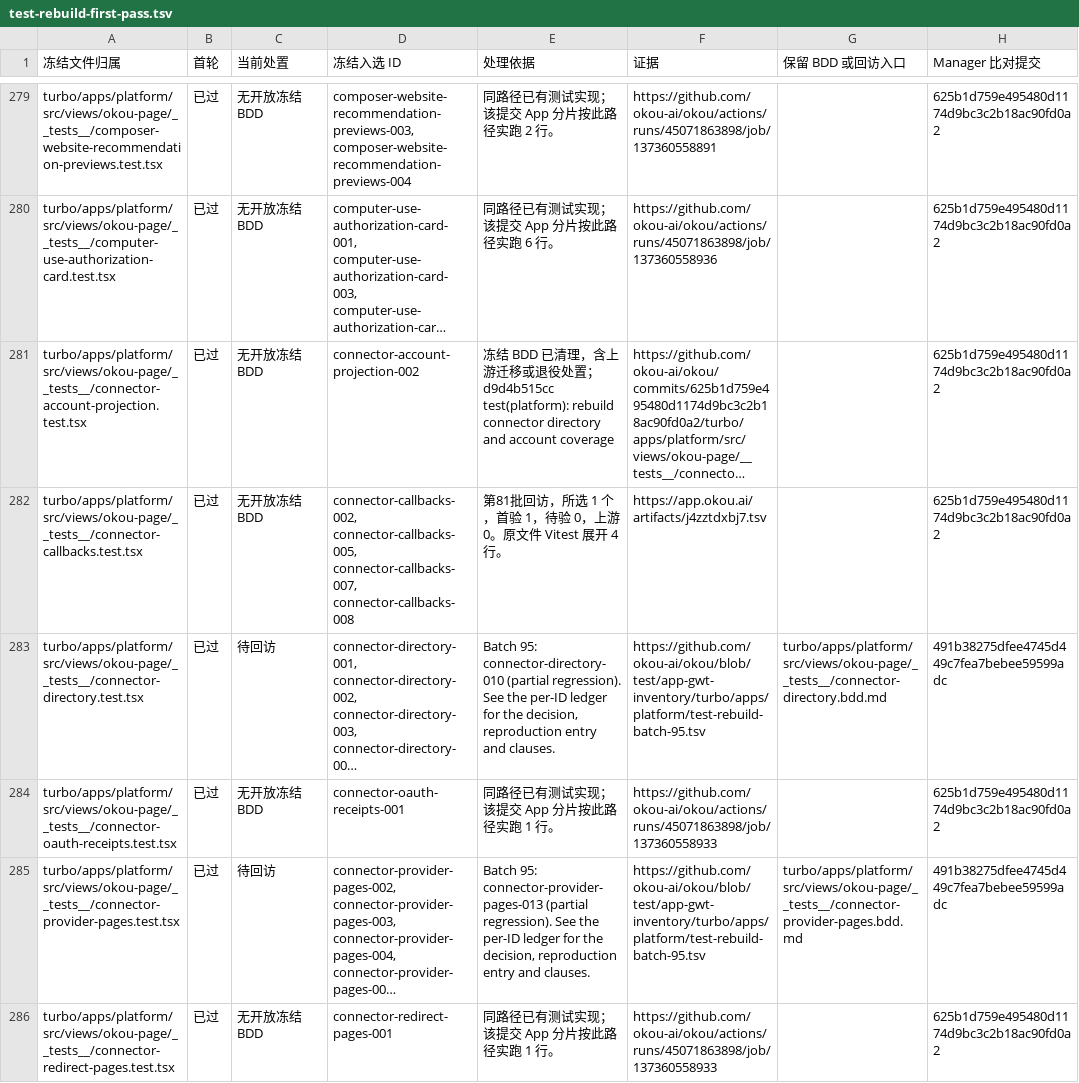
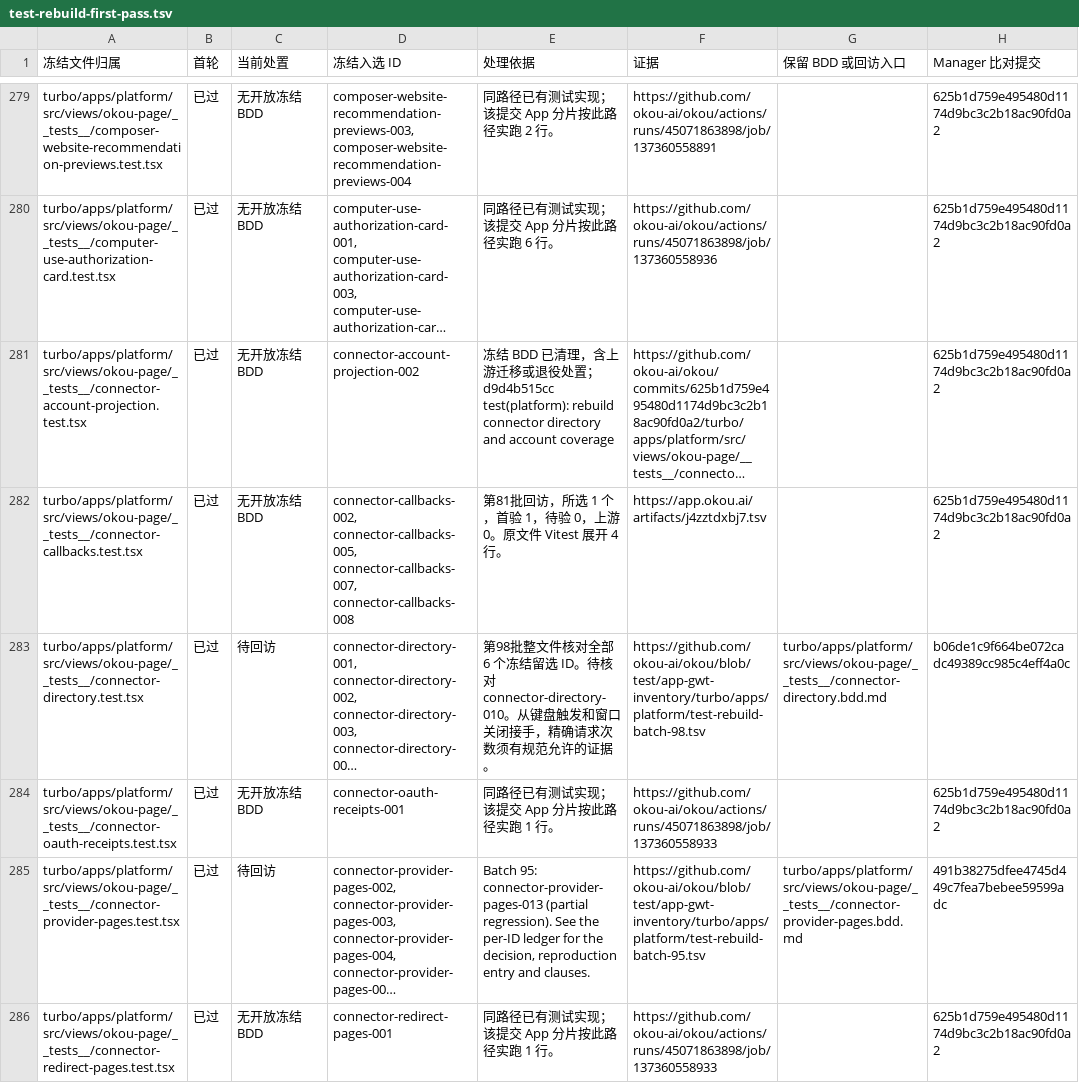
Before and after one commit to okou-ai/okou, a TSV file: turbo/apps/platform/test-rebuild-first-pass.tsv, drawn as a sheet; only a part is shown, gaps mark what is left out; long unchanged cells end in …; the diff covers the shown part only; the diff names each change by its address in the sheet, - before the commit and + after, or states it on an @@ line.

Commit message:
test(app): reconcile 411 frozen scenarios and verify browser transport ownership

```diff
--- a/turbo/apps/platform/test-rebuild-first-pass.tsv
+++ b/turbo/apps/platform/test-rebuild-first-pass.tsv
-E283 (处理依据): Batch 95: connector-directory-010 (partial regression). See the per-ID ledger for the decision, reproduction entry and clauses.
+E283 (处理依据): 第98批整文件核对全部 6 个冻结留选 ID。待核对 connector-directory-010。从键盘触发和窗口关闭接手，精确请求次数须有规范允许的证据。
-F283 (证据): https://github.com/okou-ai/okou/blob/test/app-gwt-inventory/turbo/apps/platform/test-rebuild-batch-95.tsv
+F283 (证据): https://github.com/okou-ai/okou/blob/test/app-gwt-inventory/turbo/apps/platform/test-rebuild-batch-98.tsv
-H283 (Manager 比对提交): 491b38275dfee4745d449c7fea7bebee59599adc
+H283 (Manager 比对提交): b06de1c9f664be072cadc49389cc985c4eff4a0c
```
Also changed, not shown: 95 edited cells elsewhere in this file, 12 other files.
